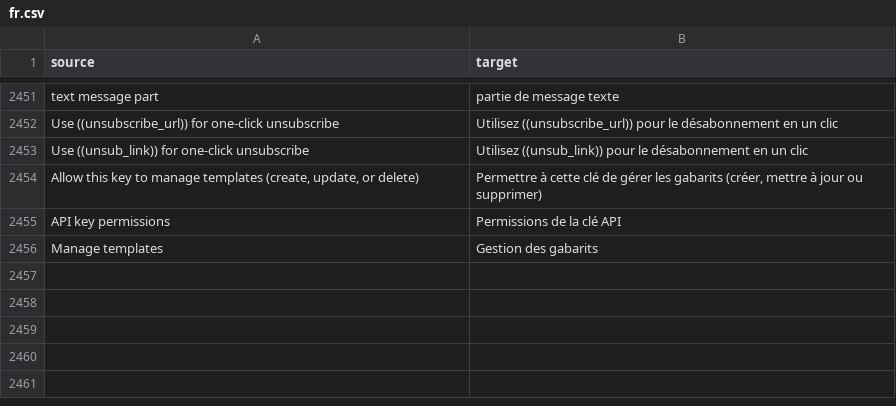
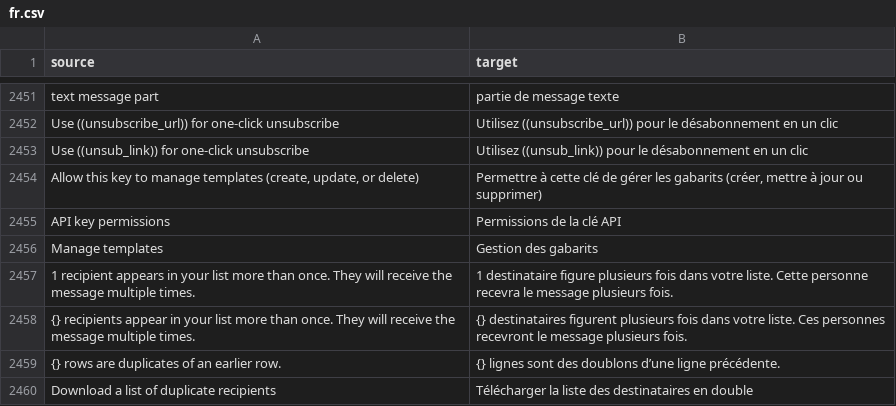
Before and after one commit to cds-snc/notification-admin, a CSV file: app/translations/csv/fr.csv, drawn as a sheet; only a part is shown, gaps mark what is left out; the diff names each change by its address in the sheet, - before the commit and + after, or states it on an @@ line.

```diff
--- a/app/translations/csv/fr.csv
+++ b/app/translations/csv/fr.csv
+row 2457: 1 recipient appears in your list more than once. They will receive the message multiple times. | 1 destinataire figure plusieurs fois dans votre liste. Cette personne recevra le message plusieurs fois.
+row 2458: {} recipients appear in your list more than once. They will receive the message multiple times. | {} destinataires figurent plusieurs fois dans votre liste. Ces personnes recevront le message plusieurs fois.
+row 2459: {} rows are duplicates of an earlier row. | {} lignes sont des doublons d’une ligne précédente.
+row 2460: Download a list of duplicate recipients | Télécharger la liste des destinataires en double
```
Also changed, not shown: 4 other files.
